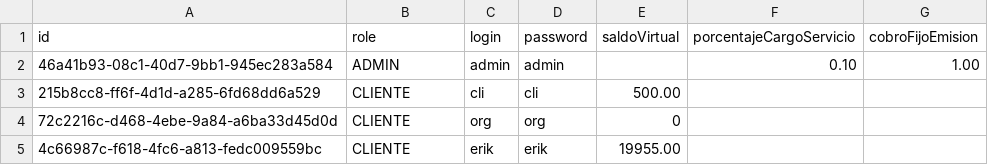
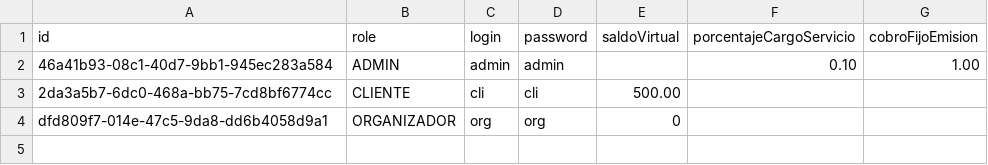
Before and after one commit to DPOO-ERG/Proyecto-1, a CSV file: Entrega2/data/usuarios.csv, drawn as a sheet.

```diff
--- a/Entrega2/data/usuarios.csv
+++ b/Entrega2/data/usuarios.csv
@@ -2,4 +2,3 @@ id,role,login,password,saldoVirtual,porcentajeCargoServicio,cobroFijoEmision
 46a41b93-08c1-40d7-9bb1-945ec283a584,ADMIN,admin,admin,,0.10,1.00
-215b8cc8-ff6f-4d1d-a285-6fd68dd6a529,CLIENTE,cli,cli,500.00,,
-72c2216c-d468-4ebe-9a84-a6ba33d45d0d,CLIENTE,org,org,0,,
-4c66987c-f618-4fc6-a813-fedc009559bc,CLIENTE,erik,erik,19955.00,,
+2da3a5b7-6dc0-468a-bb75-7cd8bf6774cc,CLIENTE,cli,cli,500.00,,
+dfd809f7-014e-47c5-9da8-dd6b4058d9a1,ORGANIZADOR,org,org,0,,
```
Also changed, not shown: 16 other files.
